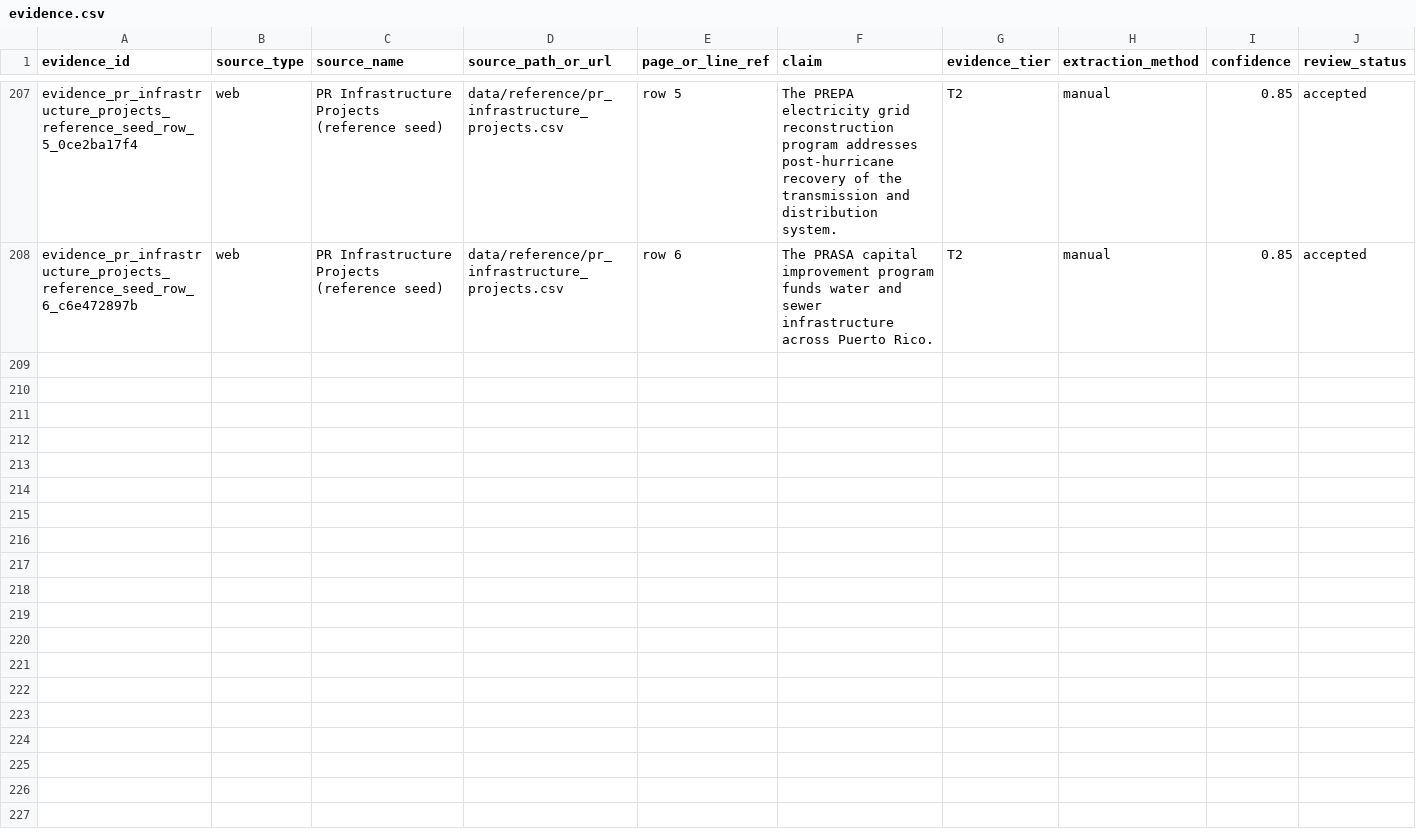
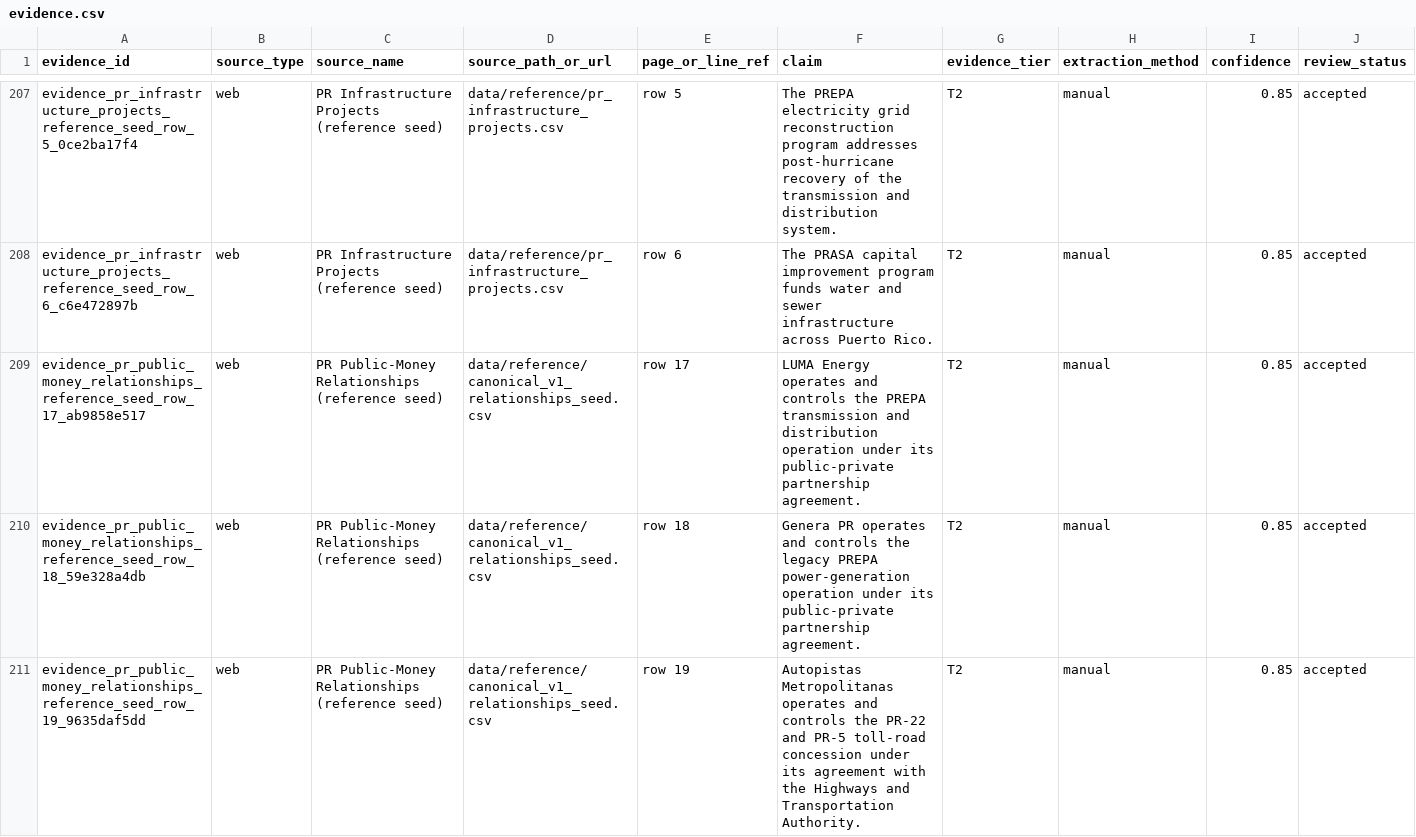
Before and after one commit to jotaele44/Contract-Sweeper, a CSV file: data/canonical_v1/evidence.csv, drawn as a sheet; only a part is shown, gaps mark what is left out.

```diff
--- a/data/canonical_v1/evidence.csv
+++ b/data/canonical_v1/evidence.csv
@@ -208 +208,4 @@ evidence_pr_infrastructure_projects_reference_seed_row_5_0ce2ba17f4,web,PR Infra
 evidence_pr_infrastructure_projects_reference_seed_row_6_c6e472897b,web,PR Infrastructure Projects (reference seed),data/reference/pr_infrastructure_projects.csv,row 6,The PRASA capital improvement program funds water and sewer infrastructure across Puerto Rico.,T2,manual,0.85,accepted
+evidence_pr_public_money_relationships_reference_seed_row_17_ab9858e517,web,PR Public-Money Relationships (reference seed),data/reference/canonical_v1_relationships_seed.csv,row 17,LUMA Energy operates and controls the PREPA transmission and distribution operation under its public-private partnership agreement.,T2,manual,0.85,accepted
+evidence_pr_public_money_relationships_reference_seed_row_18_59e328a4db,web,PR Public-Money Relationships (reference seed),data/reference/canonical_v1_relationships_seed.csv,row 18,Genera PR operates and controls the legacy PREPA power-generation operation under its public-private partnership agreement.,T2,manual,0.85,accepted
+evidence_pr_public_money_relationships_reference_seed_row_19_9635daf5dd,web,PR Public-Money Relationships (reference seed),data/reference/canonical_v1_relationships_seed.csv,row 19,Autopistas Metropolitanas operates and controls the PR-22 and PR-5 toll-road concession under its agreement with the Highways and Transportation Authority.,T2,manual,0.85,accepted
```
Also changed, not shown: data/canonical_v1/edges.csv, data/reference/canonical_v1_relationships_seed.csv, 5 other files.
